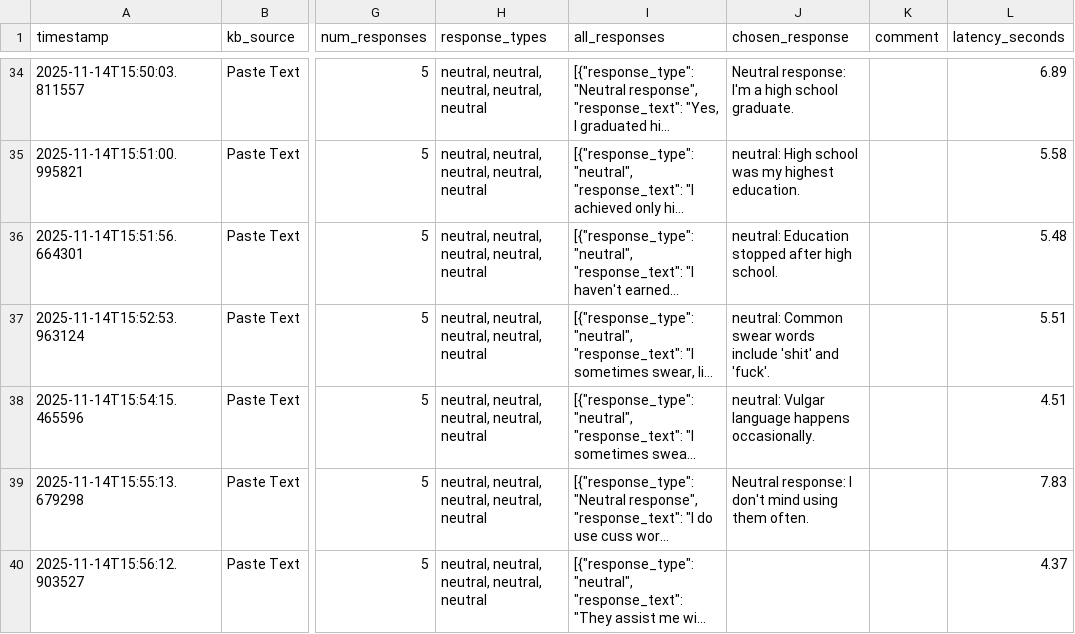
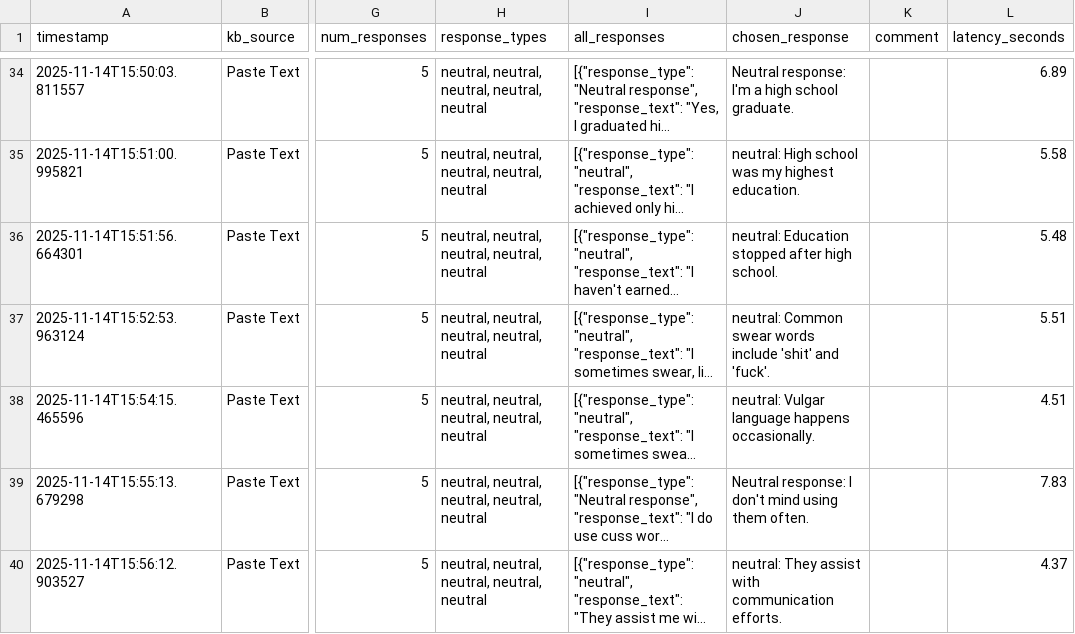
Before and after one commit to cds-cadl/Conversational-Bot, a CSV file: KB/Jenna/history.csv, drawn as a sheet; only a part is shown, gaps mark what is left out; long unchanged cells end in …; the diff names each change by its address in the sheet, - before the commit and + after, or states it on an @@ line.

Commit message:
Update Jenna/history.csv at 2025-11-14T15:57:05.480617

```diff
--- a/KB/Jenna/history.csv
+++ b/KB/Jenna/history.csv
-J40 (chosen_response): (empty)
+J40 (chosen_response): neutral: They assist with communication efforts.
```
